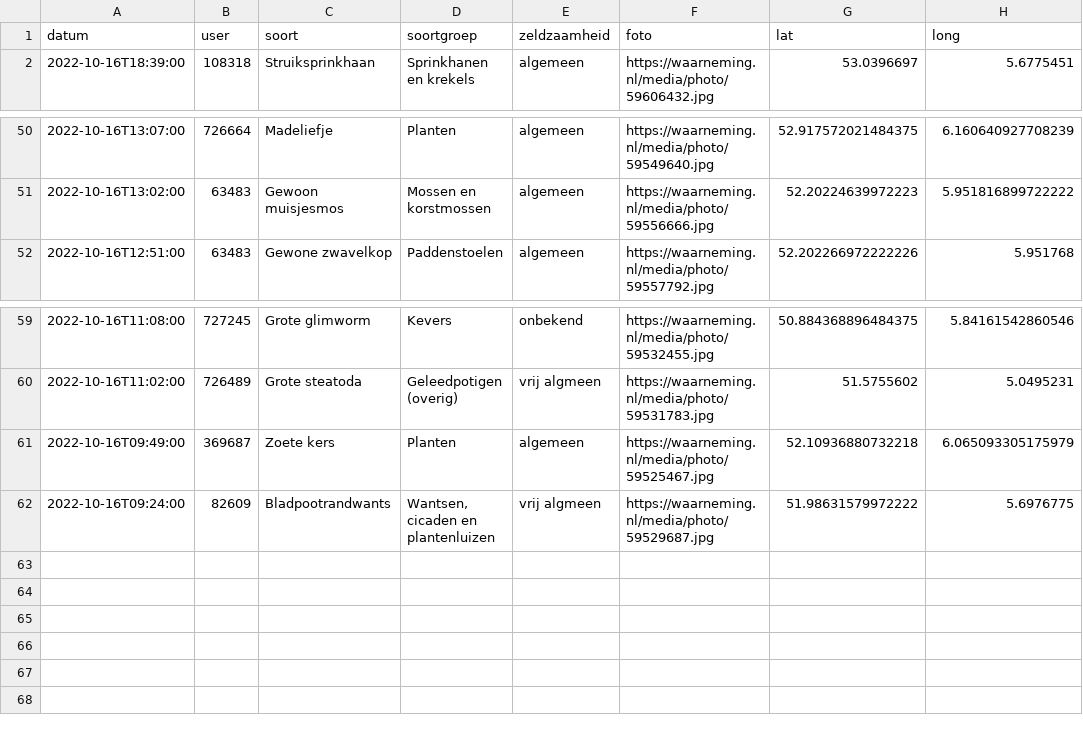
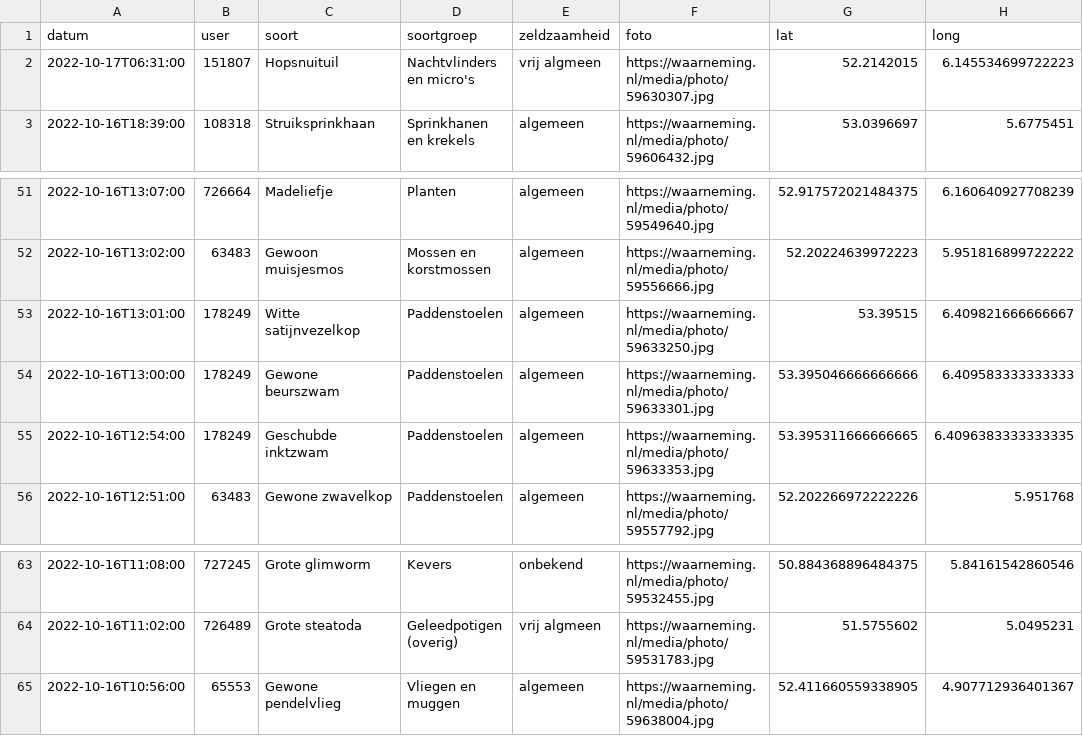
Before and after one commit to erikvangameren/dewildetuin, a CSV file: kaart.csv, drawn as a sheet; only a part is shown, gaps mark what is left out; removed rows and columns are numbered as before the commit, all else as after; the diff names each change by its address in the sheet, - before the commit and + after, or states it on an @@ line.

```diff
--- a/kaart.csv
+++ b/kaart.csv
+row 2: 2022-10-17T06:31:00 | 151807 | Hopsnuituil | Nachtvlinders en micro's | vrij algmeen | https://waarneming.nl/media/photo/59630307.jpg | 52.2142015 | 6.145534699722223
+row 53: 2022-10-16T13:01:00 | 178249 | Witte satijnvezelkop | Paddenstoelen | algemeen | https://waarneming.nl/media/photo/59633250.jpg | 53.39515 | 6.409821666666667
+row 54: 2022-10-16T13:00:00 | 178249 | Gewone beurszwam | Paddenstoelen | algemeen | https://waarneming.nl/media/photo/59633301.jpg | 53.395046666666666 | 6.409583333333333
+row 55: 2022-10-16T12:54:00 | 178249 | Geschubde inktzwam | Paddenstoelen | algemeen | https://waarneming.nl/media/photo/59633353.jpg | 53.395311666666665 | 6.4096383333333335
-row 61: 2022-10-16T09:49:00 | 369687 | Zoete kers | Planten | algemeen | https://waarneming.nl/media/photo/59525467.jpg | 52.10936880732218 | 6.065093305175979
-row 62: 2022-10-16T09:24:00 | 82609 | Bladpootrandwants | Wantsen, cicaden en plantenluizen | vrij algmeen | https://waarneming.nl/media/photo/59529687.jpg | 51.98631579972222 | 5.6976775
+row 65: 2022-10-16T10:56:00 | 65553 | Gewone pendelvlieg | Vliegen en muggen | algemeen | https://waarneming.nl/media/photo/59638004.jpg | 52.411660559338905 | 4.907712936401367
```
